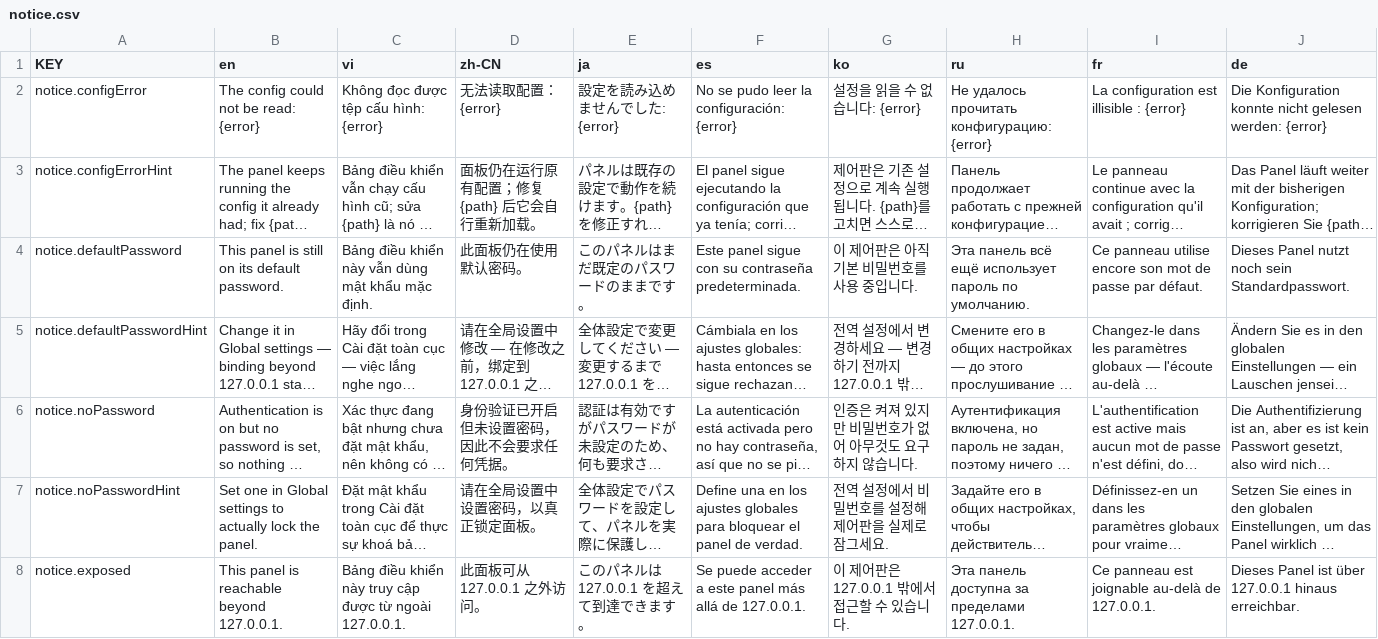
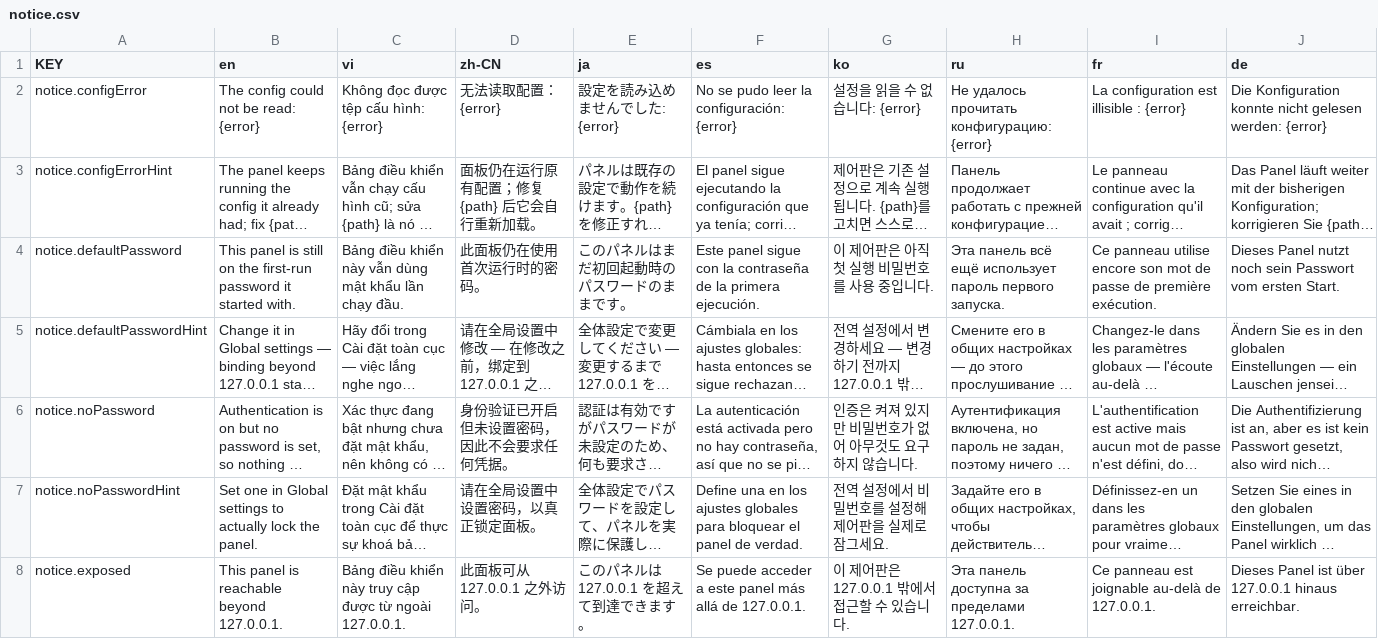
Before and after one commit to NamesMT/home-hosted, a CSV file: uis/stock/i18n/sheets/notice.csv, drawn as a sheet; only a part is shown; long unchanged cells end in …; the diff names each change by its address in the sheet, - before the commit and + after, or states it on an @@ line.

```diff
--- a/uis/stock/i18n/sheets/notice.csv
+++ b/uis/stock/i18n/sheets/notice.csv
-B4 (en): …still on its default password.
+B4 (en): …still on the first-run password it started with.
-C4 (vi): …mật khẩu mặc định.
+C4 (vi): …mật khẩu lần chạy đầu.
-D4 (zh-CN): 此面板仍在使用默认密码。
+D4 (zh-CN): 此面板仍在使用首次运行时的密码。
-E4 (ja): このパネルはまだ既定のパスワードのままです。
+E4 (ja): このパネルはまだ初回起動時のパスワードのままです。
-F4 (es): …sigue con su contraseña predeterminada.
+F4 (es): …sigue con la contraseña de la primera ejecución.
-G4 (ko): 이 제어판은 아직 기본 비밀번호를 사용 중입니다.
+G4 (ko): 이 제어판은 아직 첫 실행 비밀번호를 사용 중입니다.
-H4 (ru): …использует пароль по умолчанию.
+H4 (ru): …использует пароль первого запуска.
-I4 (fr): …de passe par défaut.
+I4 (fr): …de passe de première exécution.
-J4 (de): …noch sein Standardpasswort.
+J4 (de): …noch sein Passwort vom ersten Start.
```
Also changed, not shown: uis/stock/i18n/sheets/addServer.csv, uis/stock/i18n/sheets/settings.auth.csv, 8 other files.
